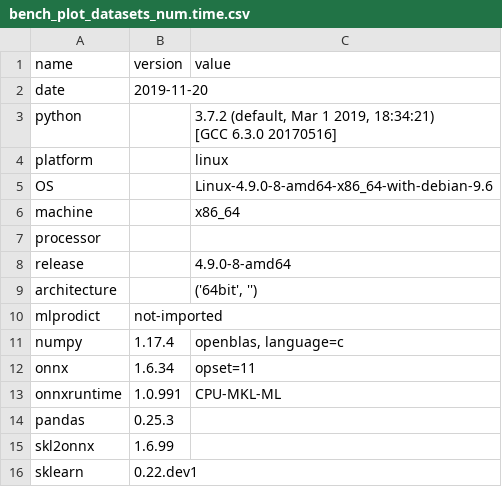
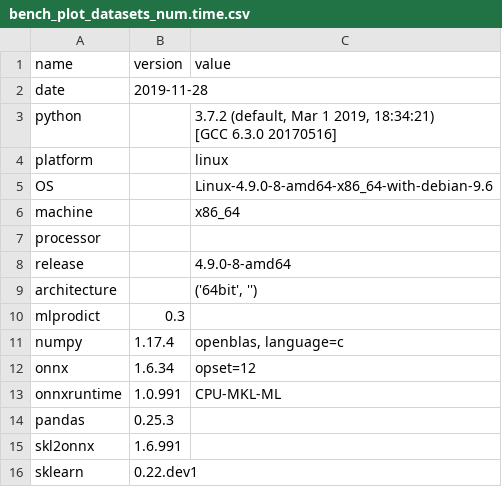
Before and after one commit to sdpython/_benchmarks, a CSV file: onnx/results/bench_plot_datasets_num.time.csv, drawn as a sheet.

Commit message:
update benchmark

```diff
--- a/onnx/results/bench_plot_datasets_num.time.csv
+++ b/onnx/results/bench_plot_datasets_num.time.csv
@@ -1,3 +1,3 @@
 name,version,value
-date,2019-11-20,
+date,2019-11-28,
 python,,"3.7.2 (default, Mar  1 2019, 18:34:21)
@@ -10,8 +10,8 @@ release,,4.9.0-8-amd64
 architecture,,"('64bit', '')"
-mlprodict,not-imported,
+mlprodict,0.3,
 numpy,1.17.4,"openblas, language=c"
-onnx,1.6.34,opset=11
+onnx,1.6.34,opset=12
 onnxruntime,1.0.991,CPU-MKL-ML
 pandas,0.25.3,
-skl2onnx,1.6.99,
+skl2onnx,1.6.991,
 sklearn,0.22.dev1,
```
Also changed, not shown: 1 other file.
